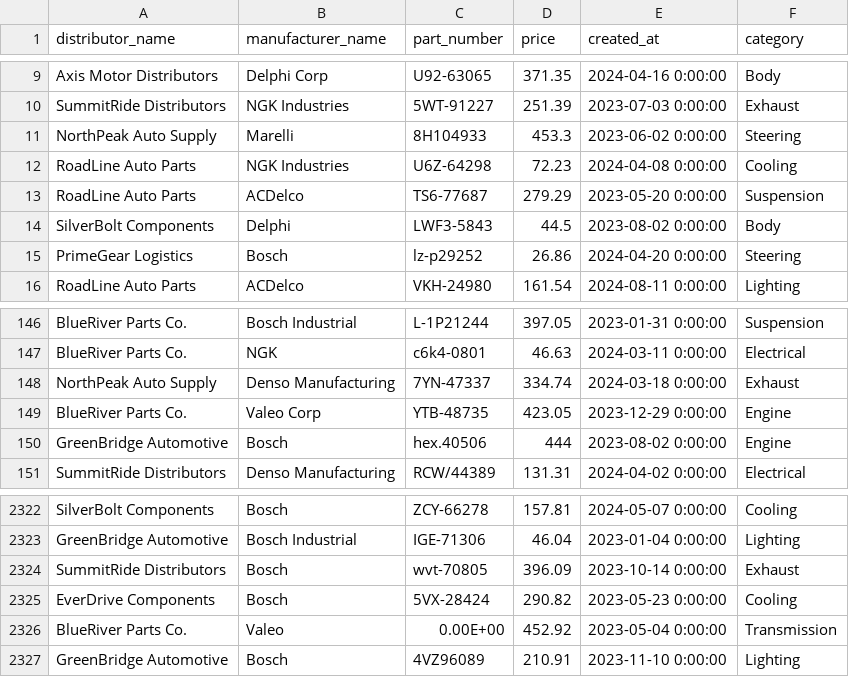
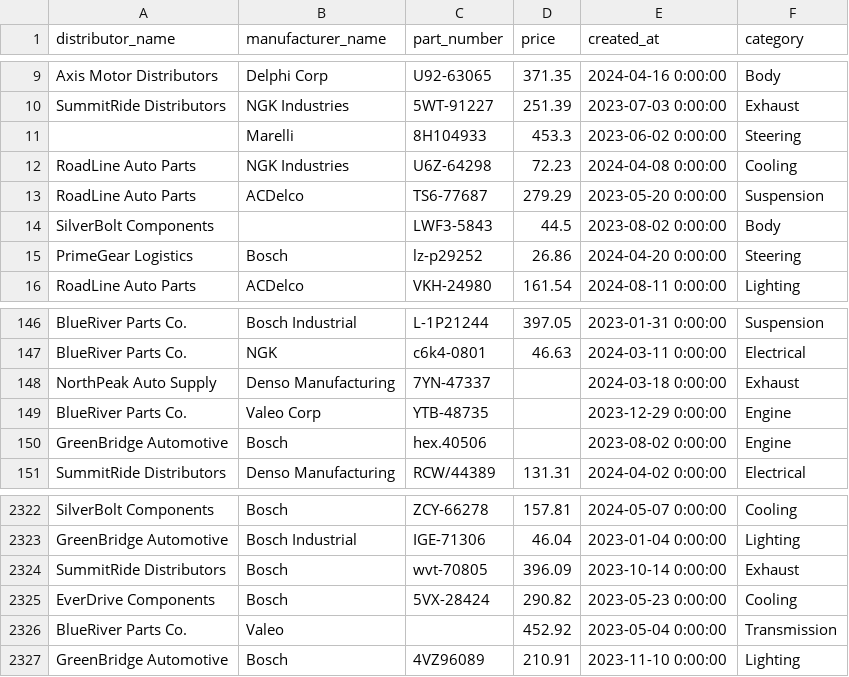
Before and after one commit to nikolaivanv/python-interview-task-data, a CSV file: prices_part_2.csv, drawn as a sheet; only a part is shown, gaps mark what is left out.

```diff
--- a/prices_part_2.csv
+++ b/prices_part_2.csv
@@ -10,6 +10,6 @@ Axis Motor Distributors,Delphi Corp,U92-63065,371.35,2024-04-16 0:00:00,Body
 SummitRide Distributors,NGK Industries,5WT-91227,251.39,2023-07-03 0:00:00,Exhaust
-NorthPeak Auto Supply,Marelli,8H104933,453.3,2023-06-02 0:00:00,Steering
+,Marelli,8H104933,453.3,2023-06-02 0:00:00,Steering
 RoadLine Auto Parts,NGK Industries,U6Z-64298,72.23,2024-04-08 0:00:00,Cooling
 RoadLine Auto Parts,ACDelco,TS6-77687,279.29,2023-05-20 0:00:00,Suspension
-SilverBolt Components,Delphi,LWF3-5843,44.5,2023-08-02 0:00:00,Body
+SilverBolt Components,,LWF3-5843,44.5,2023-08-02 0:00:00,Body
 PrimeGear Logistics,Bosch,lz-p29252,26.86,2024-04-20 0:00:00,Steering
@@ -147,5 +147,5 @@ BlueRiver Parts Co.,Bosch Industrial,L-1P21244,397.05,2023-01-31 0:00:00,Suspens
 BlueRiver Parts Co.,NGK,c6k4-0801,46.63,2024-03-11 0:00:00,Electrical
-NorthPeak Auto Supply,Denso Manufacturing,7YN-47337,334.74,2024-03-18 0:00:00,Exhaust
-BlueRiver Parts Co.,Valeo Corp,YTB-48735,423.05,2023-12-29 0:00:00,Engine
-GreenBridge Automotive,Bosch,hex.40506,444,2023-08-02 0:00:00,Engine
+NorthPeak Auto Supply,Denso Manufacturing,7YN-47337,,2024-03-18 0:00:00,Exhaust
+BlueRiver Parts Co.,Valeo Corp,YTB-48735,,2023-12-29 0:00:00,Engine
+GreenBridge Automotive,Bosch,hex.40506,,2023-08-02 0:00:00,Engine
 SummitRide Distributors,Denso Manufacturing,RCW/44389,131.31,2024-04-02 0:00:00,Electrical
@@ -2325,3 +2325,3 @@ SummitRide Distributors,Bosch,wvt-70805,396.09,2023-10-14 0:00:00,Exhaust
 EverDrive Components,Bosch,5VX-28424,290.82,2023-05-23 0:00:00,Cooling
-BlueRiver Parts Co.,Valeo,0.00E+00,452.92,2023-05-04 0:00:00,Transmission
+BlueRiver Parts Co.,Valeo,,452.92,2023-05-04 0:00:00,Transmission
 GreenBridge Automotive,Bosch,4VZ96089,210.91,2023-11-10 0:00:00,Lighting
```
Also changed, not shown: prices_part_1.csv, products.csv.
